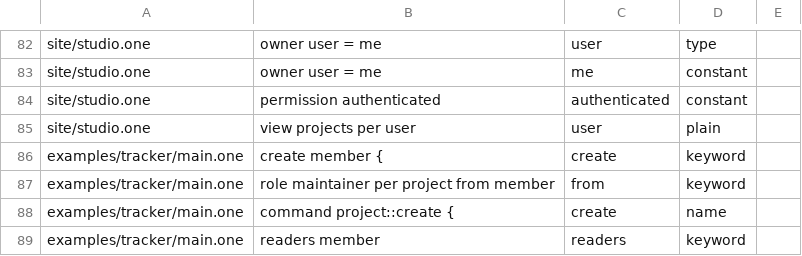
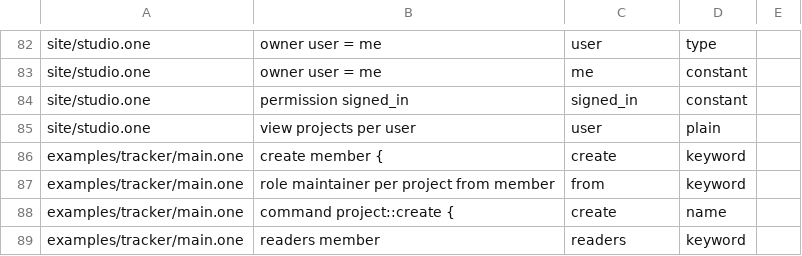
Before and after one commit to da0x/uione, a TSV file: editors/expected.tsv, drawn as a sheet; only a part is shown, gaps mark what is left out.

Commit message:
signin and signed_in again, and changes no one made say System
A project says how people sign in with signin google, and a command anyone signed
in may run says permission signed_in, the words people use; authentication and
authenticated are fixed to them, and an upgrade does it, keeping settings lined
up when a name gets shorter. one.SignedIn is the library's name, Authenticated
kept as another. A change no one made, like a migration's, says System made it.

```diff
--- a/editors/expected.tsv
+++ b/editors/expected.tsv
@@ -103,3 +103,3 @@ site/studio.one	owner  user  = me	user	type
 site/studio.one	owner  user  = me	me	constant
-site/studio.one	permission authenticated	authenticated	constant
+site/studio.one	permission signed_in	signed_in	constant
 site/studio.one	view projects per user	user	plain
```
Also changed, not shown: 38 other files.
